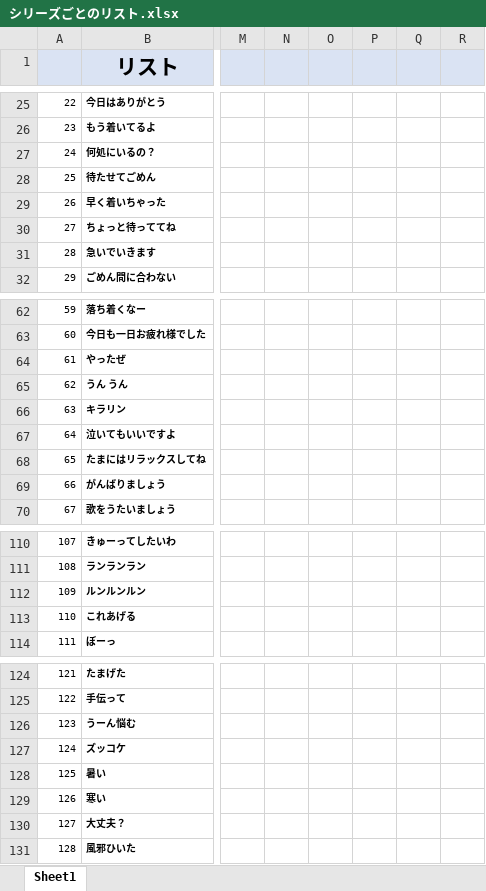
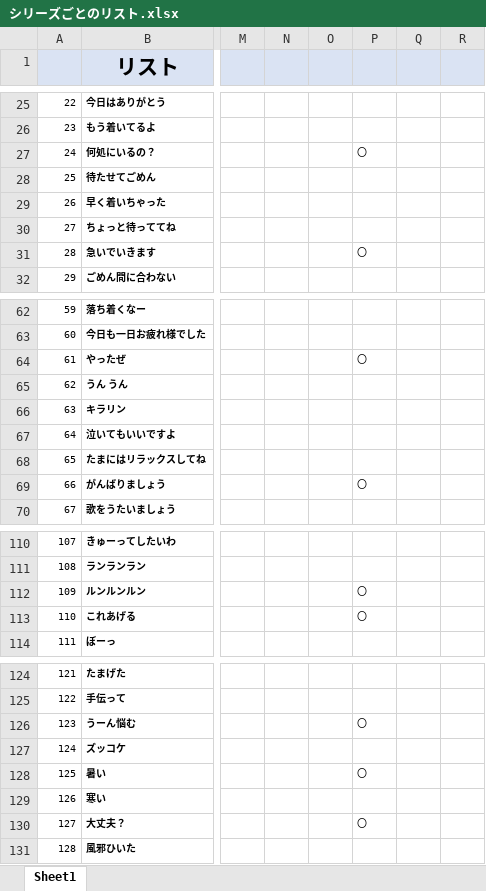
Before and after one commit to picky-web/line, an Excel workbook: LINE/シリーズごとのリスト.xlsx, sheet Sheet1, drawn as a sheet; only a part is shown, gaps mark what is left out; values as stored, in another font and other column widths than the file's, no borders; the diff covers the shown part only; the diff names each change by its address in the sheet, - before the commit and + after, or states it on an @@ line.

```diff
--- a/LINE/シリーズごとのリスト.xlsx (sheet Sheet1)
+++ b/LINE/シリーズごとのリスト.xlsx (sheet Sheet1)
-P27: (empty)
+P27: 〇
-P31: (empty)
+P31: 〇
-P64: (empty)
+P64: 〇
-P69: (empty)
+P69: 〇
-P112:P113: (empty)
+P112:P113: 〇
-P126: (empty)
+P126: 〇
-P128: (empty)
+P128: 〇
-P130: (empty)
+P130: 〇
```
Also changed, not shown: 8 edited cells elsewhere in this sheet, 1 other file.
